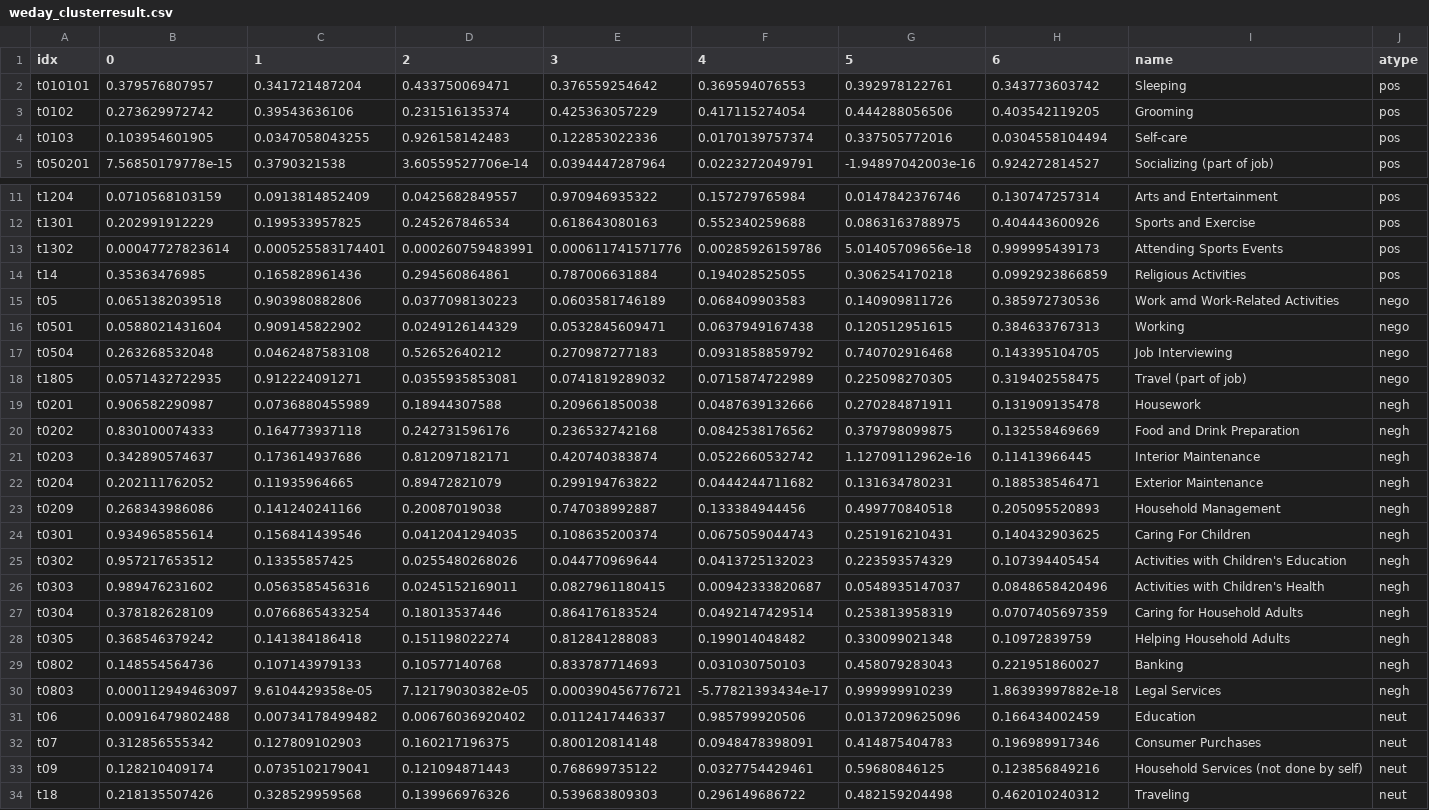
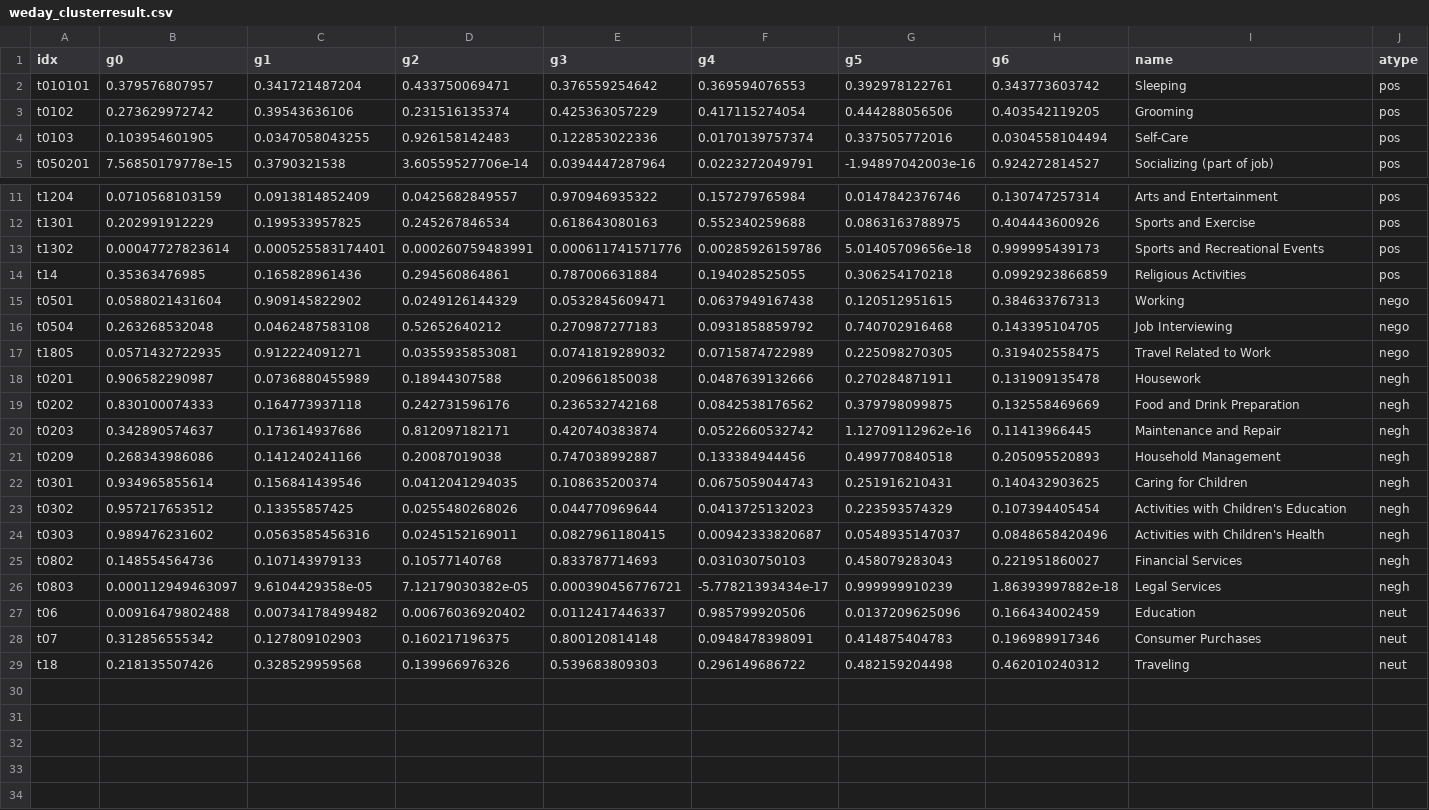
Before and after one commit to jzmnd/wl-balance-app, a CSV file: app/static/data/weday_clusterresult.csv, drawn as a sheet; only a part is shown, gaps mark what is left out.

Commit message:
Fixed cluster diagram

```diff
--- a/app/static/data/weday_clusterresult.csv
+++ b/app/static/data/weday_clusterresult.csv
@@ -1,5 +1,5 @@
-idx,0,1,2,3,4,5,6,name,atype
+idx,g0,g1,g2,g3,g4,g5,g6,name,atype
 t010101,0.379576807957,0.341721487204,0.433750069471,0.376559254642,0.369594076553,0.392978122761,0.343773603742,Sleeping,pos
 t0102,0.273629972742,0.39543636106,0.231516135374,0.425363057229,0.417115274054,0.444288056506,0.403542119205,Grooming,pos
-t0103,0.103954601905,0.0347058043255,0.926158142483,0.122853022336,0.0170139757374,0.337505772016,0.0304558104494,Self-care,pos
+t0103,0.103954601905,0.0347058043255,0.926158142483,0.122853022336,0.0170139757374,0.337505772016,0.0304558104494,Self-Care,pos
 t050201,7.56850179778e-15,0.3790321538,3.60559527706e-14,0.0394447287964,0.0223272049791,-1.94897042003e-16,0.924272814527,Socializing (part of job),pos
@@ -12,19 +12,15 @@ t1204,0.0710568103159,0.0913814852409,0.0425682849557,0.970946935322,0.157279765
 t1301,0.202991912229,0.199533957825,0.245267846534,0.618643080163,0.552340259688,0.0863163788975,0.404443600926,Sports and Exercise,pos
-t1302,0.00047727823614,0.000525583174401,0.000260759483991,0.000611741571776,0.00285926159786,5.01405709656e-18,0.999995439173,Attending Sports Events,pos
+t1302,0.00047727823614,0.000525583174401,0.000260759483991,0.000611741571776,0.00285926159786,5.01405709656e-18,0.999995439173,Sports and Recreational Events,pos
 t14,0.35363476985,0.165828961436,0.294560864861,0.787006631884,0.194028525055,0.306254170218,0.0992923866859,Religious Activities,pos
-t05,0.0651382039518,0.903980882806,0.0377098130223,0.0603581746189,0.068409903583,0.140909811726,0.385972730536,Work amd Work-Related Activities,nego
 t0501,0.0588021431604,0.909145822902,0.0249126144329,0.0532845609471,0.0637949167438,0.120512951615,0.384633767313,Working,nego
 t0504,0.263268532048,0.0462487583108,0.52652640212,0.270987277183,0.0931858859792,0.740702916468,0.143395104705,Job Interviewing,nego
-t1805,0.0571432722935,0.912224091271,0.0355935853081,0.0741819289032,0.0715874722989,0.225098270305,0.319402558475,Travel (part of job),nego
+t1805,0.0571432722935,0.912224091271,0.0355935853081,0.0741819289032,0.0715874722989,0.225098270305,0.319402558475,Travel Related to Work,nego
 t0201,0.906582290987,0.0736880455989,0.18944307588,0.209661850038,0.0487639132666,0.270284871911,0.131909135478,Housework,negh
 t0202,0.830100074333,0.164773937118,0.242731596176,0.236532742168,0.0842538176562,0.379798099875,0.132558469669,Food and Drink Preparation,negh
-t0203,0.342890574637,0.173614937686,0.812097182171,0.420740383874,0.0522660532742,1.12709112962e-16,0.11413966445,Interior Maintenance,negh
-t0204,0.202111762052,0.11935964665,0.89472821079,0.299194763822,0.0444244711682,0.131634780231,0.188538546471,Exterior Maintenance,negh
+t0203,0.342890574637,0.173614937686,0.812097182171,0.420740383874,0.0522660532742,1.12709112962e-16,0.11413966445,Maintenance and Repair,negh
 t0209,0.268343986086,0.141240241166,0.20087019038,0.747038992887,0.133384944456,0.499770840518,0.205095520893,Household Management,negh
-t0301,0.934965855614,0.156841439546,0.0412041294035,0.108635200374,0.0675059044743,0.251916210431,0.140432903625,Caring For Children,negh
+t0301,0.934965855614,0.156841439546,0.0412041294035,0.108635200374,0.0675059044743,0.251916210431,0.140432903625,Caring for Children,negh
 t0302,0.957217653512,0.13355857425,0.0255480268026,0.044770969644,0.0413725132023,0.223593574329,0.107394405454,Activities with Children's Education,negh
 t0303,0.989476231602,0.0563585456316,0.0245152169011,0.0827961180415,0.00942333820687,0.0548935147037,0.0848658420496,Activities with Children's Health,negh
-t0304,0.378182628109,0.0766865433254,0.18013537446,0.864176183524,0.0492147429514,0.253813958319,0.0707405697359,Caring for Household Adults,negh
-t0305,0.368546379242,0.141384186418,0.151198022274,0.812841288083,0.199014048482,0.330099021348,0.10972839759,Helping Household Adults,negh
-t0802,0.148554564736,0.107143979133,0.10577140768,0.833787714693,0.031030750103,0.458079283043,0.221951860027,Banking,negh
+t0802,0.148554564736,0.107143979133,0.10577140768,0.833787714693,0.031030750103,0.458079283043,0.221951860027,Financial Services,negh
 t0803,0.000112949463097,9.6104429358e-05,7.12179030382e-05,0.000390456776721,-5.77821393434e-17,0.999999910239,1.86393997882e-18,Legal Services,negh
@@ -32,3 +28,2 @@ t06,0.00916479802488,0.00734178499482,0.00676036920402,0.0112417446337,0.9857999
 t07,0.312856555342,0.127809102903,0.160217196375,0.800120814148,0.0948478398091,0.414875404783,0.196989917346,Consumer Purchases,neut
-t09,0.128210409174,0.0735102179041,0.121094871443,0.768699735122,0.0327754429461,0.59680846125,0.123856849216,Household Services (not done by self),neut
 t18,0.218135507426,0.328529959568,0.139966976326,0.539683809303,0.296149686722,0.482159204498,0.462010240312,Traveling,neut
```
Also changed, not shown: app/static/data/wehol_clusterresult.csv, 6 other files.
